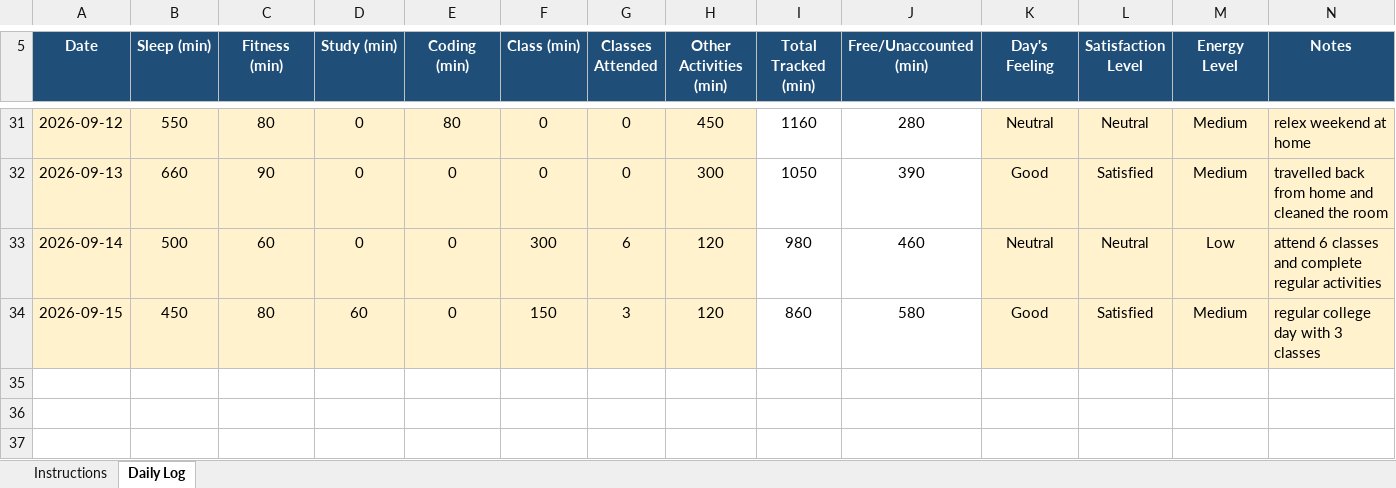
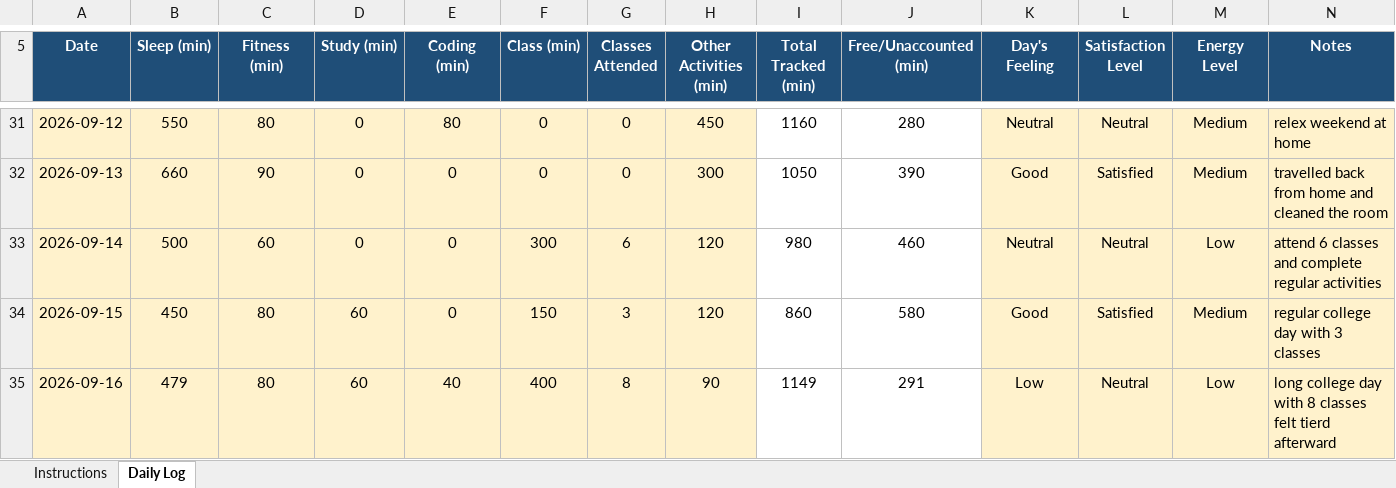
Before and after one commit to kasakmehta/776, an Excel workbook: 12602999.xlsx, sheet Daily Log, drawn as a sheet; only a part is shown, gaps mark what is left out; values as stored, in another font and other column widths than the file's, no borders; conditional formats not drawn; the diff names each change by its address in the sheet, - before the commit and + after, or states it on an @@ line.

Commit message:
update

```diff
--- a/12602999.xlsx (sheet Daily Log)
+++ b/12602999.xlsx (sheet Daily Log)
+row 35: 2026-09-16 | 479 | 80 | 60 | 40 | 400 | 8 | 90 | 1149 | 291 | Low | Neutral | Low | long college day with 8 classes felt tierd afterward
```
